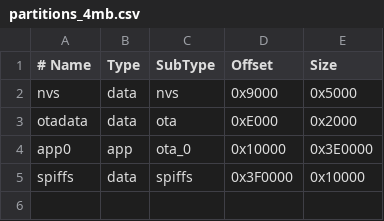
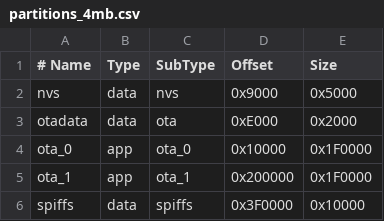
Before and after one commit to kubabec/HomeControlStation, a CSV file: partitions_4mb.csv, drawn as a sheet.

```diff
--- a/partitions_4mb.csv
+++ b/partitions_4mb.csv
@@ -3,3 +3,4 @@ nvs,      data, nvs,     0x9000,   0x5000,
 otadata,  data, ota,     0xE000,   0x2000,
-app0,     app,  ota_0,   0x10000,  0x3E0000,
+ota_0,    app,  ota_0,   0x10000,  0x1F0000,
+ota_1,    app,  ota_1,   0x200000, 0x1F0000,
 spiffs,   data, spiffs,  0x3F0000, 0x10000,
```
Also changed, not shown: 11 other files.
